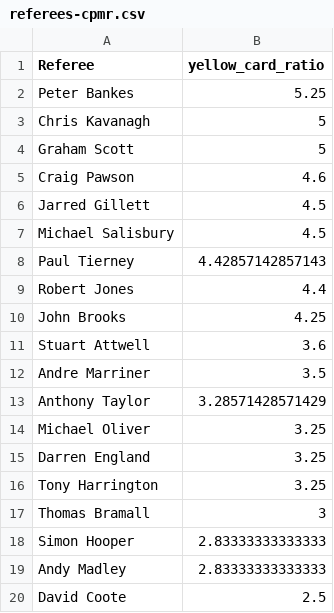
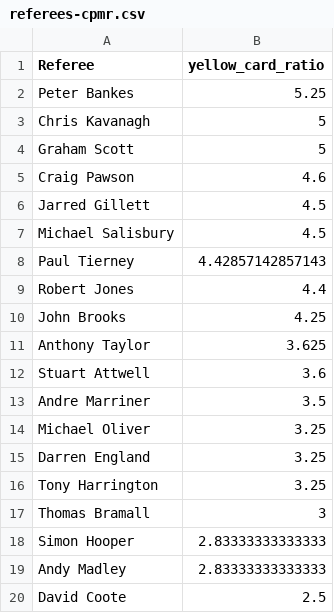
Before and after one commit to charles-adedotun/krysp-scraper, a CSV file: epl/cleaned-data/referees-cpmr.csv, drawn as a sheet; removed rows and columns are numbered as before the commit, all else as after; the diff names each change by its address in the sheet, - before the commit and + after, or states it on an @@ line.

```diff
--- a/epl/cleaned-data/referees-cpmr.csv
+++ b/epl/cleaned-data/referees-cpmr.csv
+row 11: Anthony Taylor | 3.625
-row 13: Anthony Taylor | 3.28571428571429
```
Also changed, not shown: epl/cleaned-data/teams-cpmr.csv, 2 other files.
